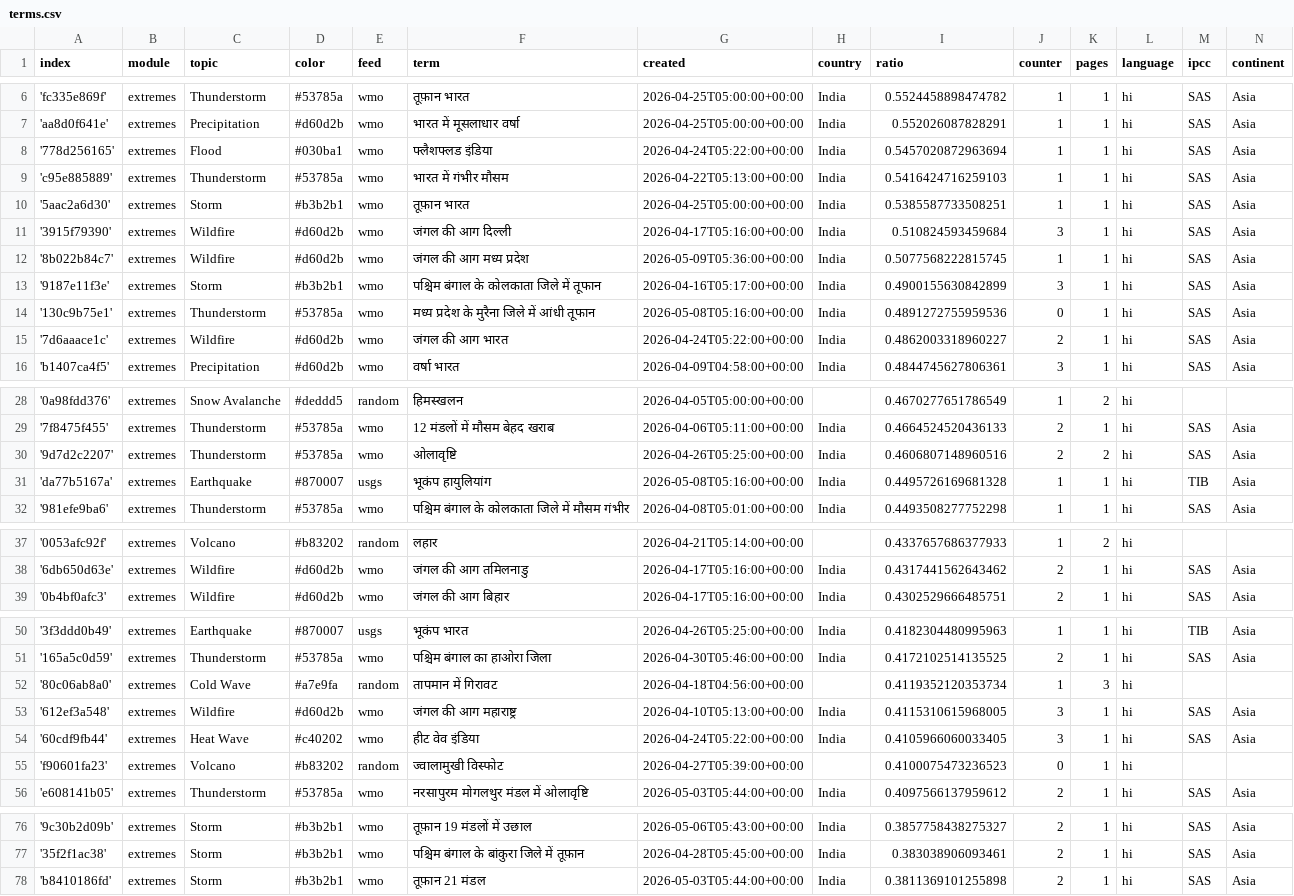
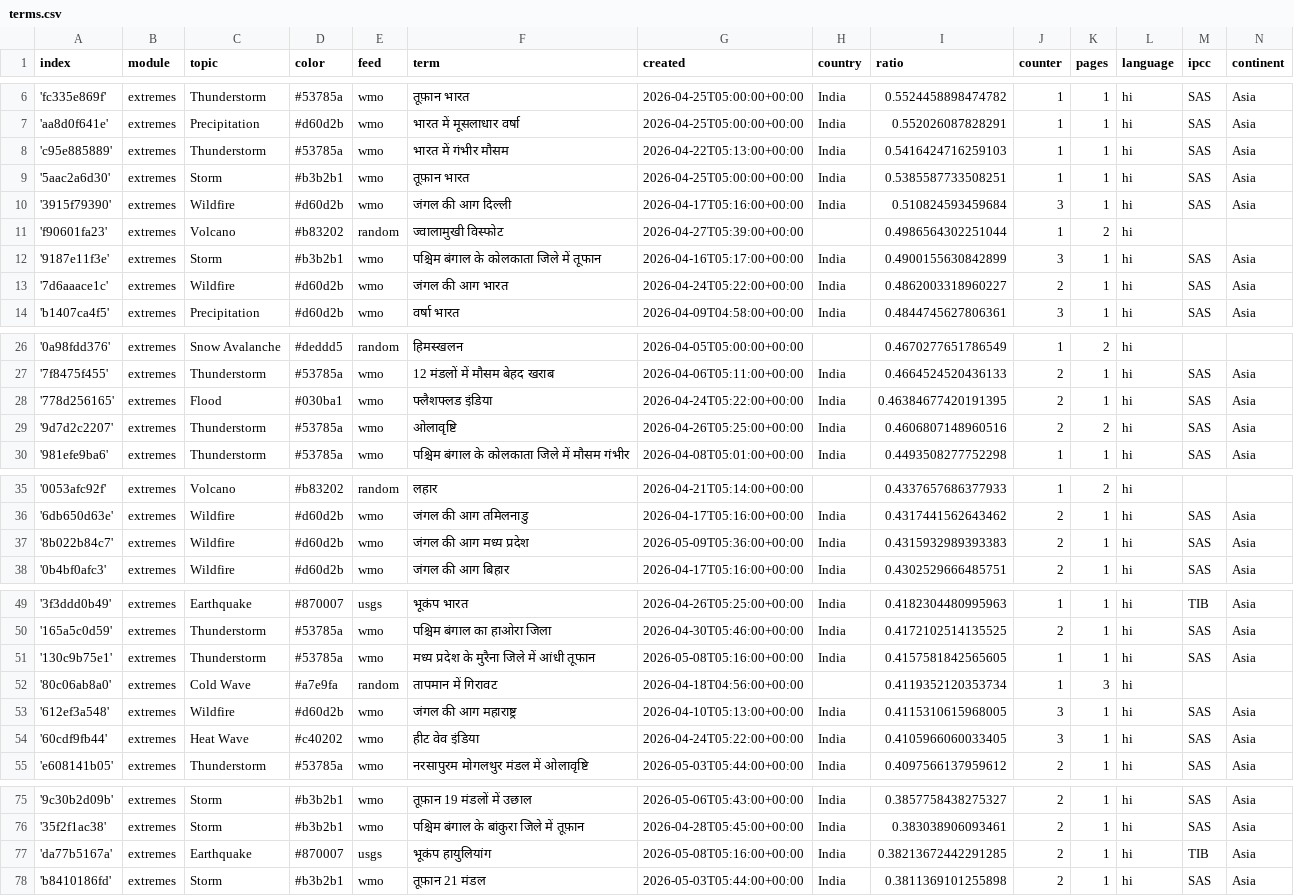
Before and after one commit to hannak555-news/HindiExtremes, a CSV file: terms.csv, drawn as a sheet; only a part is shown, gaps mark what is left out.

```diff
--- a/terms.csv
+++ b/terms.csv
@@ -7,3 +7,2 @@ index,module,topic,color,feed,term,created,country,ratio,counter,pages,language,
 'aa8d0f641e',extremes,Precipitation,#d60d2b,wmo,भारत में मूसलाधार वर्षा,2026-04-25T05:00:00+00:00,India,0.552026087828291,1,1,hi,SAS,Asia
-'778d256165',extremes,Flood,#030ba1,wmo,फ्लैशफ्लड इंडिया,2026-04-24T05:22:00+00:00,India,0.5457020872963694,1,1,hi,SAS,Asia
 'c95e885889',extremes,Thunderstorm,#53785a,wmo,भारत में गंभीर मौसम,2026-04-22T05:13:00+00:00,India,0.5416424716259103,1,1,hi,SAS,Asia
@@ -11,5 +10,4 @@ index,module,topic,color,feed,term,created,country,ratio,counter,pages,language,
 '3915f79390',extremes,Wildfire,#d60d2b,wmo,जंगल की आग दिल्ली,2026-04-17T05:16:00+00:00,India,0.510824593459684,3,1,hi,SAS,Asia
-'8b022b84c7',extremes,Wildfire,#d60d2b,wmo,जंगल की आग मध्य प्रदेश,2026-05-09T05:36:00+00:00,India,0.5077568222815745,1,1,hi,SAS,Asia
+'f90601fa23',extremes,Volcano,#b83202,random,ज्वालामुखी विस्फोट,2026-04-27T05:39:00+00:00,,0.4986564302251044,1,2,hi,,
 '9187e11f3e',extremes,Storm,#b3b2b1,wmo,पश्चिम बंगाल के कोलकाता जिले में तूफान,2026-04-16T05:17:00+00:00,India,0.4900155630842899,3,1,hi,SAS,Asia
-'130c9b75e1',extremes,Thunderstorm,#53785a,wmo,मध्य प्रदेश के मुरैना जिले में आंधी तूफान,2026-05-08T05:16:00+00:00,India,0.4891272755959536,0,1,hi,SAS,Asia
 '7d6aaace1c',extremes,Wildfire,#d60d2b,wmo,जंगल की आग भारत,2026-04-24T05:22:00+00:00,India,0.4862003318960227,2,1,hi,SAS,Asia
@@ -29,4 +27,4 @@ index,module,topic,color,feed,term,created,country,ratio,counter,pages,language,
 '7f8475f455',extremes,Thunderstorm,#53785a,wmo,12 मंडलों में मौसम बेहद खराब,2026-04-06T05:11:00+00:00,India,0.4664524520436133,2,1,hi,SAS,Asia
+'778d256165',extremes,Flood,#030ba1,wmo,फ्लैशफ्लड इंडिया,2026-04-24T05:22:00+00:00,India,0.46384677420191395,2,1,hi,SAS,Asia
 '9d7d2c2207',extremes,Thunderstorm,#53785a,wmo,ओलावृष्टि,2026-04-26T05:25:00+00:00,India,0.4606807148960516,2,2,hi,SAS,Asia
-'da77b5167a',extremes,Earthquake,#870007,usgs,भूकंप हायुलियांग,2026-05-08T05:16:00+00:00,India,0.4495726169681328,1,1,hi,TIB,Asia
 '981efe9ba6',extremes,Thunderstorm,#53785a,wmo,पश्चिम बंगाल के कोलकाता जिले में मौसम गंभीर,2026-04-08T05:01:00+00:00,India,0.4493508277752298,1,1,hi,SAS,Asia
@@ -38,2 +36,3 @@ index,module,topic,color,feed,term,created,country,ratio,counter,pages,language,
 '6db650d63e',extremes,Wildfire,#d60d2b,wmo,जंगल की आग तमिलनाडु,2026-04-17T05:16:00+00:00,India,0.4317441562643462,2,1,hi,SAS,Asia
+'8b022b84c7',extremes,Wildfire,#d60d2b,wmo,जंगल की आग मध्य प्रदेश,2026-05-09T05:36:00+00:00,India,0.4315932989393383,2,1,hi,SAS,Asia
 '0b4bf0afc3',extremes,Wildfire,#d60d2b,wmo,जंगल की आग बिहार,2026-04-17T05:16:00+00:00,India,0.4302529666485751,2,1,hi,SAS,Asia
@@ -51,2 +50,3 @@ index,module,topic,color,feed,term,created,country,ratio,counter,pages,language,
 '165a5c0d59',extremes,Thunderstorm,#53785a,wmo,पश्चिम बंगाल का हाओरा जिला,2026-04-30T05:46:00+00:00,India,0.4172102514135525,2,1,hi,SAS,Asia
+'130c9b75e1',extremes,Thunderstorm,#53785a,wmo,मध्य प्रदेश के मुरैना जिले में आंधी तूफान,2026-05-08T05:16:00+00:00,India,0.4157581842565605,1,1,hi,SAS,Asia
 '80c06ab8a0',extremes,Cold Wave,#a7e9fa,random,तापमान में गिरावट,2026-04-18T04:56:00+00:00,,0.4119352120353734,1,3,hi,,
@@ -54,3 +54,2 @@ index,module,topic,color,feed,term,created,country,ratio,counter,pages,language,
 '60cdf9fb44',extremes,Heat Wave,#c40202,wmo,हीट वेव इंडिया,2026-04-24T05:22:00+00:00,India,0.4105966060033405,3,1,hi,SAS,Asia
-'f90601fa23',extremes,Volcano,#b83202,random,ज्वालामुखी विस्फोट,2026-04-27T05:39:00+00:00,,0.4100075473236523,0,1,hi,,
 'e608141b05',extremes,Thunderstorm,#53785a,wmo,नरसापुरम मोगलथुर मंडल में ओलावृष्टि,2026-05-03T05:44:00+00:00,India,0.4097566137959612,2,1,hi,SAS,Asia
@@ -77,2 +76,3 @@ index,module,topic,color,feed,term,created,country,ratio,counter,pages,language,
 '35f2f1ac38',extremes,Storm,#b3b2b1,wmo,पश्चिम बंगाल के बांकुरा जिले में तूफ़ान,2026-04-28T05:45:00+00:00,India,0.383038906093461,2,1,hi,SAS,Asia
+'da77b5167a',extremes,Earthquake,#870007,usgs,भूकंप हायुलियांग,2026-05-08T05:16:00+00:00,India,0.38213672442291285,2,1,hi,TIB,Asia
 'b8410186fd',extremes,Storm,#b3b2b1,wmo,तूफ़ान 21 मंडल,2026-05-03T05:44:00+00:00,India,0.3811369101255898,2,1,hi,SAS,Asia
```
Also changed, not shown: cxsv/news_2026_05.csv.
